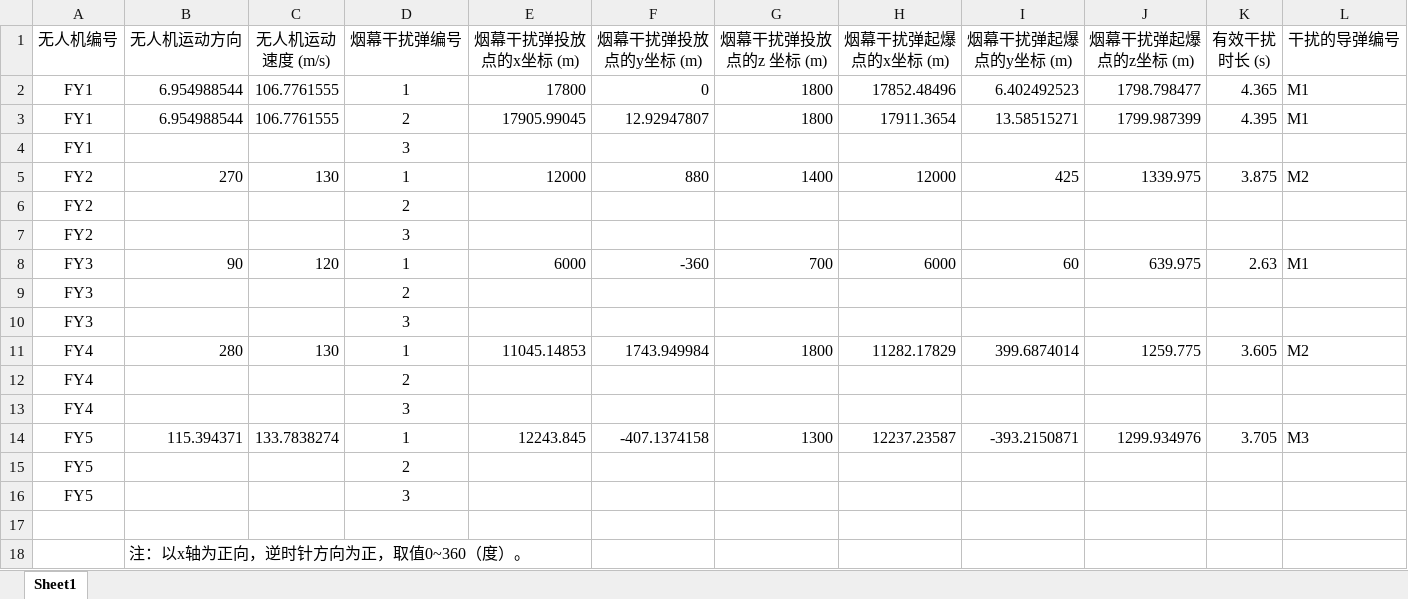
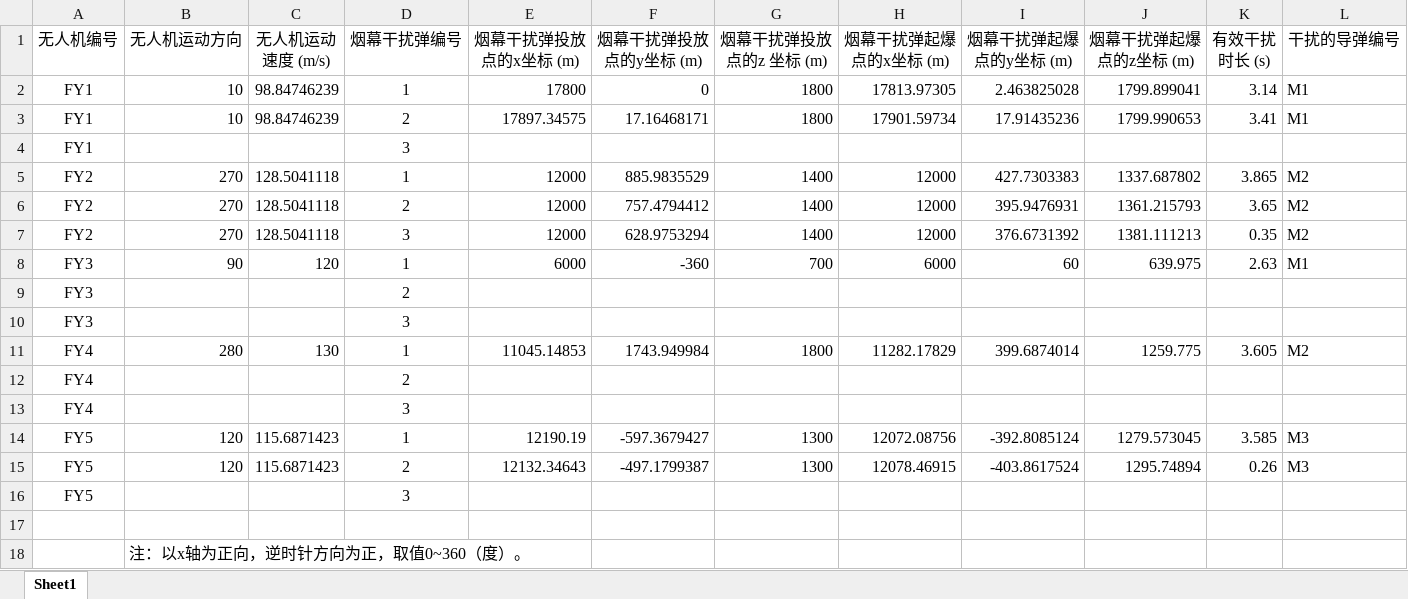
Before and after one commit to Right-XOY/2025-gaojiaoshecup-code, an Excel workbook: data/result3.xlsx, sheet Sheet1, drawn as a sheet; values as stored, in another font and other column widths than the file's, no borders; removed rows and columns are numbered as before the commit, all else as after; the diff names each change by its address in the sheet, - before the commit and + after, or states it on an @@ line.

```diff
--- a/data/result3.xlsx (sheet Sheet1)
+++ b/data/result3.xlsx (sheet Sheet1)
-B2:B3 (无人机运动方向): 6.954988544
+B2:B3 (无人机运动方向): 10
-C2:C3 (无人机运动速度 (m/s)): 106.7761555
+C2:C3 (无人机运动速度 (m/s)): 98.84746239
-H2 (烟幕干扰弹起爆点的x坐标 (m)): 17852.48496
+H2 (烟幕干扰弹起爆点的x坐标 (m)): 17813.97305
-I2 (烟幕干扰弹起爆点的y坐标 (m)): 6.402492523
+I2 (烟幕干扰弹起爆点的y坐标 (m)): 2.463825028
-J2 (烟幕干扰弹起爆点的z坐标 (m)): 1798.798477
+J2 (烟幕干扰弹起爆点的z坐标 (m)): 1799.899041
-K2 (有效干扰时长 (s)): 4.365
+K2 (有效干扰时长 (s)): 3.14
-E3 (烟幕干扰弹投放点的x坐标 (m)): 17905.99045
+E3 (烟幕干扰弹投放点的x坐标 (m)): 17897.34575
-F3 (烟幕干扰弹投放点的y坐标 (m)): 12.92947807
+F3 (烟幕干扰弹投放点的y坐标 (m)): 17.16468171
-H3 (烟幕干扰弹起爆点的x坐标 (m)): 17911.3654
+H3 (烟幕干扰弹起爆点的x坐标 (m)): 17901.59734
-I3 (烟幕干扰弹起爆点的y坐标 (m)): 13.58515271
+I3 (烟幕干扰弹起爆点的y坐标 (m)): 17.91435236
-J3 (烟幕干扰弹起爆点的z坐标 (m)): 1799.987399
+J3 (烟幕干扰弹起爆点的z坐标 (m)): 1799.990653
-K3 (有效干扰时长 (s)): 4.395
+K3 (有效干扰时长 (s)): 3.41
-C5 (无人机运动速度 (m/s)): 130
+C5 (无人机运动速度 (m/s)): 128.5041118
-F5 (烟幕干扰弹投放点的y坐标 (m)): 880
+F5 (烟幕干扰弹投放点的y坐标 (m)): 885.9835529
-I5 (烟幕干扰弹起爆点的y坐标 (m)): 425
+I5 (烟幕干扰弹起爆点的y坐标 (m)): 427.7303383
-J5 (烟幕干扰弹起爆点的z坐标 (m)): 1339.975
+J5 (烟幕干扰弹起爆点的z坐标 (m)): 1337.687802
-K5 (有效干扰时长 (s)): 3.875
+K5 (有效干扰时长 (s)): 3.865
-row 6: FY2 |  |  | 2
-row 7: FY2 |  |  | 3
+row 6: FY2 | 270 | 128.5041118 | 2 | 12000 | 757.4794412 | 1400 | 12000 | 395.9476931 | 1361.215793 | 3.65 | M2
+row 7: FY2 | 270 | 128.5041118 | 3 | 12000 | 628.9753294 | 1400 | 12000 | 376.6731392 | 1381.111213 | 0.35 | M2
-B14 (无人机运动方向): 115.394371
+B14 (无人机运动方向): 120
-C14 (无人机运动速度 (m/s)): 133.7838274
+C14 (无人机运动速度 (m/s)): 115.6871423
-E14 (烟幕干扰弹投放点的x坐标 (m)): 12243.845
+E14 (烟幕干扰弹投放点的x坐标 (m)): 12190.19
-F14 (烟幕干扰弹投放点的y坐标 (m)): -407.1374158
+F14 (烟幕干扰弹投放点的y坐标 (m)): -597.3679427
-H14 (烟幕干扰弹起爆点的x坐标 (m)): 12237.23587
+H14 (烟幕干扰弹起爆点的x坐标 (m)): 12072.08756
-I14 (烟幕干扰弹起爆点的y坐标 (m)): -393.2150871
+I14 (烟幕干扰弹起爆点的y坐标 (m)): -392.8085124
-J14 (烟幕干扰弹起爆点的z坐标 (m)): 1299.934976
+J14 (烟幕干扰弹起爆点的z坐标 (m)): 1279.573045
-K14 (有效干扰时长 (s)): 3.705
+K14 (有效干扰时长 (s)): 3.585
-row 15: FY5 |  |  | 2
+row 15: FY5 | 120 | 115.6871423 | 2 | 12132.34643 | -497.1799387 | 1300 | 12078.46915 | -403.8617524 | 1295.74894 | 0.26 | M3
```
Also changed, not shown: 6 other files.
